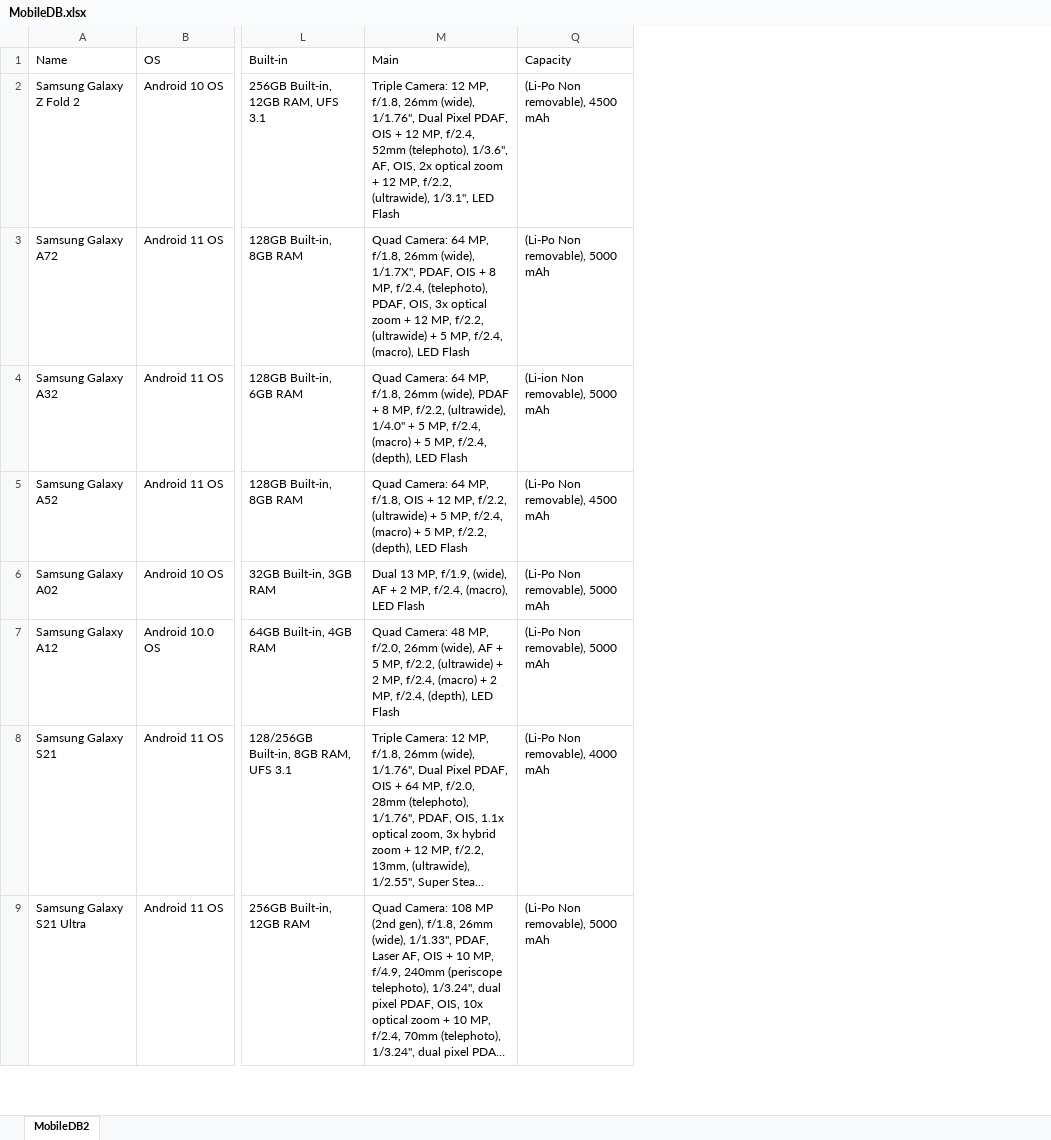
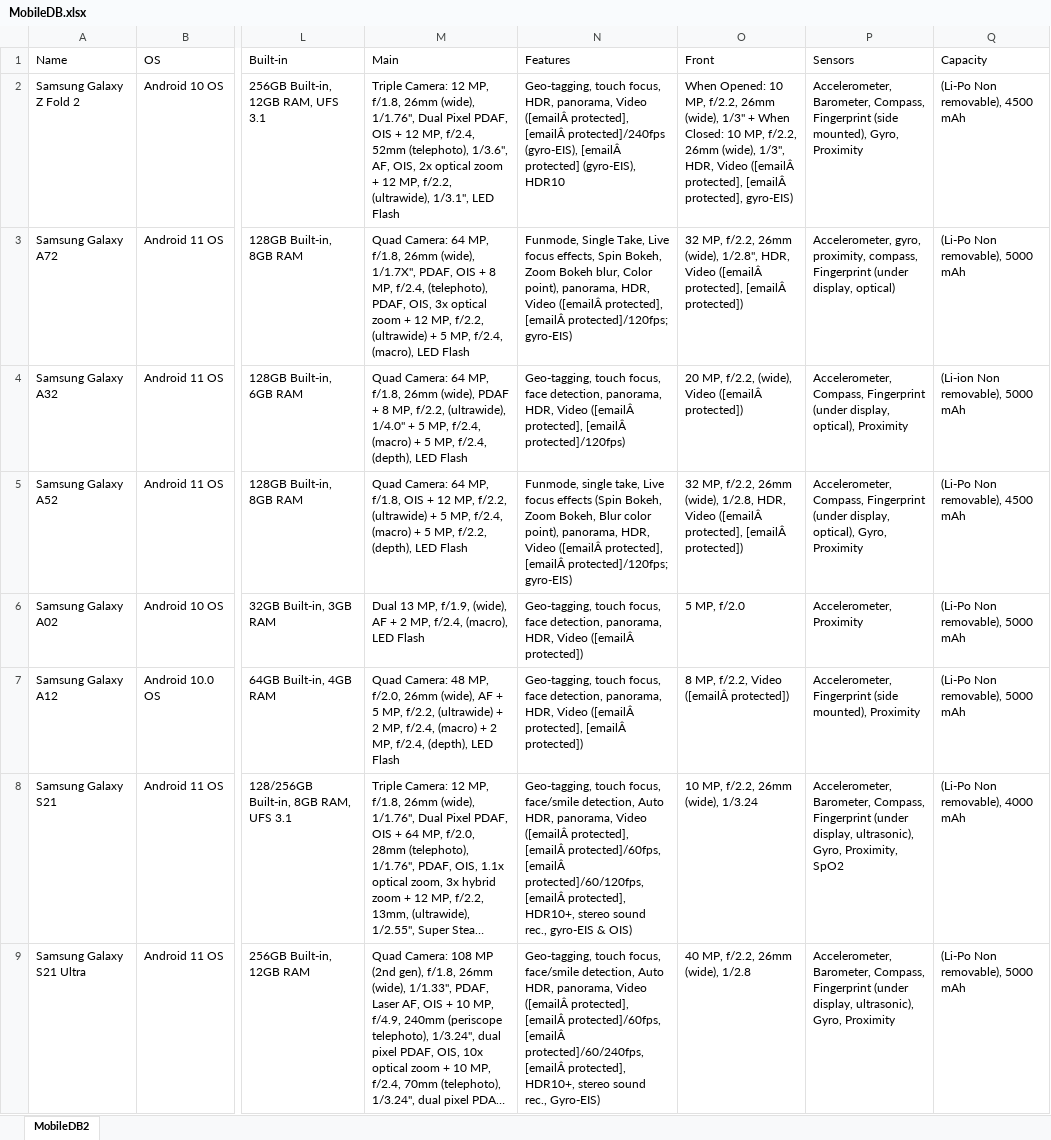
Before and after one commit to Mobinfo-devs/mobinfo-database, an Excel workbook: MobileDB.xlsx, sheet MobileDB2, drawn as a sheet; only a part is shown, gaps mark what is left out; long unchanged cells end in …; values as stored, in another font and other column widths than the file's, no borders; the diff covers the shown part only; the diff names each change by its address in the sheet, - before the commit and + after, or states it on an @@ line.

Commit message:
all data except memories and colors cleaned up

```diff
--- a/MobileDB.xlsx (sheet MobileDB2)
+++ b/MobileDB.xlsx (sheet MobileDB2)
@@ column N (Features) unhidden, rows 2-9: Geo-tagging, touch focus, HDR, panorama, Video ([emailÂ protected], [emailÂ protected]/240fps (gyro-EIS), [emailÂ protected] (gyro-EIS), HDR10 | Funmode, Single Take, Live focus effects, Spin Bokeh, Zoom Bokeh blur, Color point), panorama, HDR, Video ([emailÂ protected], [emailÂ protected]/120fps; gyro-EIS) | Geo-tagging, touch focus, face detection, panorama, HDR, Video ([emailÂ protected], [emailÂ protected]/120fps) | Funmode, single take, Live focus effects (Spin Bokeh, Zoom Bokeh, Blur color point), panorama, HDR, Video ([emailÂ protected], [emailÂ protected]/120fps; gyro-EIS) | Geo-tagging, touch focus, face detection, panorama, HDR, Video ([emailÂ protected]) | Geo-tagging, touch focus, face detection, panorama, HDR, Video ([emailÂ protected], [emailÂ protected]) | Geo-tagging, touch focus, face/smile detection, Auto HDR, panorama, Video ([emailÂ protected], [emailÂ protected]/60fps, [emailÂ protected]/60/120fps, [emailÂ protected], HDR10+, stereo sound rec., gyro-EIS & OIS) | Geo-tagging, touch focus, face/smile detection, Auto HDR, panorama, Video ([emailÂ protected], [emailÂ protected]/60fps, [emailÂ protected]/60/240fps, [emailÂ protected], HDR10+, stereo sound rec., Gyro-EIS) @@
@@ column O (Front) unhidden, rows 2-9: When Opened: 10 MP, f/2.2, 26mm (wide), 1/3" + When Closed: 10 MP, f/2.2, 26mm (wide), 1/3", HDR, Video ([emailÂ protected], [emailÂ protected], gyro-EIS) | 32 MP, f/2.2, 26mm (wide), 1/2.8", HDR, Video ([emailÂ protected], [emailÂ protected]) | 20 MP, f/2.2, (wide), Video ([emailÂ protected]) | 32 MP, f/2.2, 26mm (wide), 1/2.8, HDR, Video ([emailÂ protected], [emailÂ protected]) | 5 MP, f/2.0 | 8 MP, f/2.2, Video ([emailÂ protected]) | 10 MP, f/2.2, 26mm (wide), 1/3.24 | 40 MP, f/2.2, 26mm (wide), 1/2.8 @@
@@ column P (Sensors) unhidden, rows 2-9: Accelerometer, Barometer, Compass, Fingerprint (side mounted), Gyro, Proximity | Accelerometer, gyro, proximity, compass, Fingerprint (under display, optical) | Accelerometer, Compass, Fingerprint (under display, optical), Proximity | Accelerometer, Compass, Fingerprint (under display, optical), Gyro, Proximity | Accelerometer, Proximity | Accelerometer, Fingerprint (side mounted), Proximity | Accelerometer, Barometer, Compass, Fingerprint (under display, ultrasonic), Gyro, Proximity, SpO2 | Accelerometer, Barometer, Compass, Fingerprint (under display, ultrasonic), Gyro, Proximity @@
```
Also changed, not shown: 1 edited cell elsewhere in this sheet, 5 other files.
